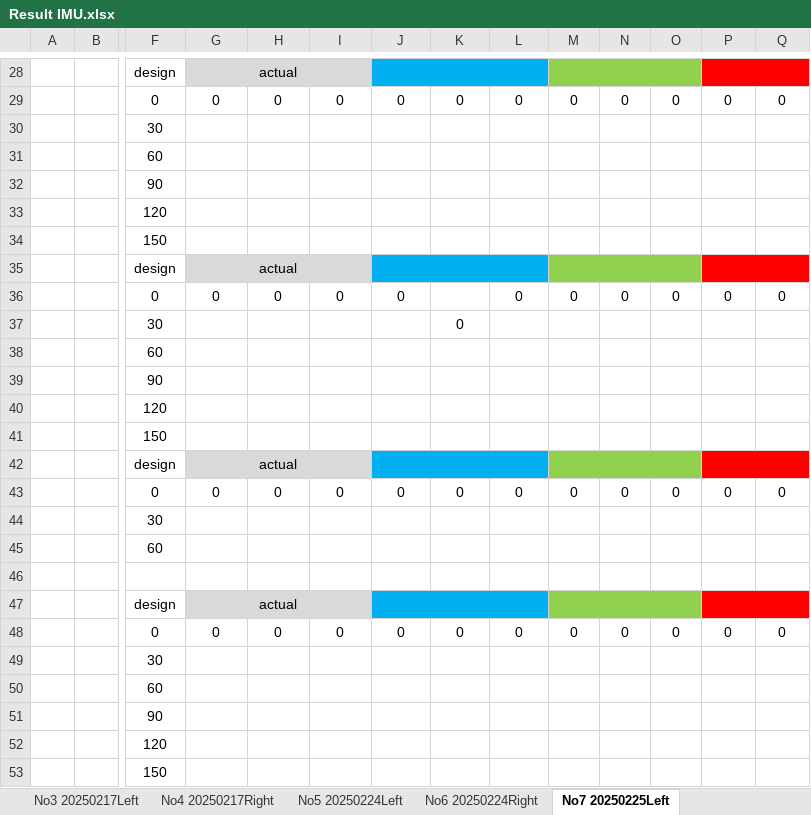
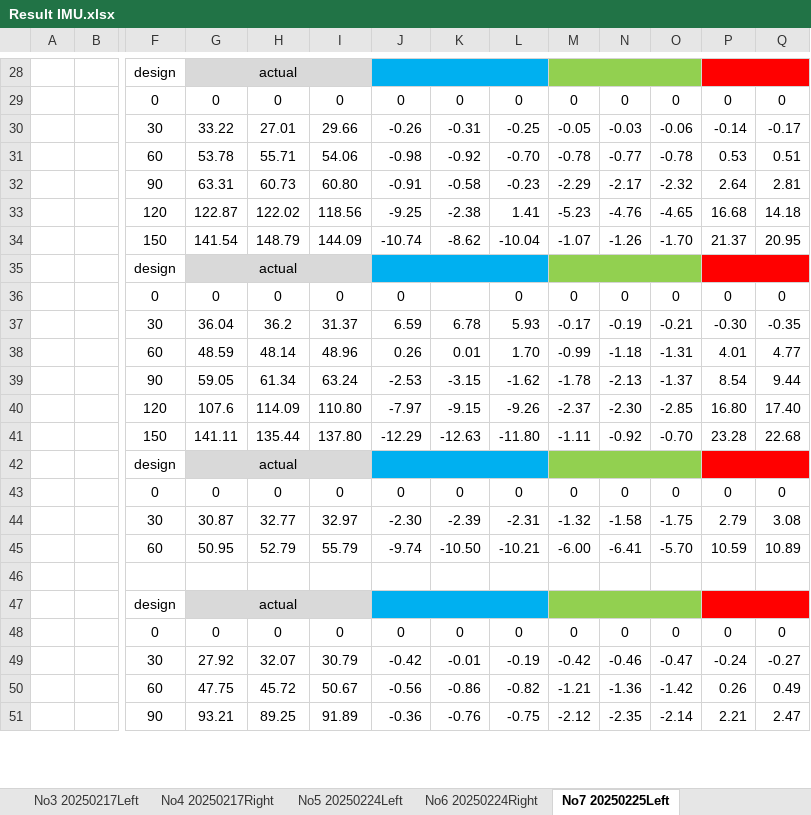
Before and after one commit to KungLobster69/WORK, an Excel workbook: Windows/CODE_BME/ResultRecord_DataIMU/Result IMU.xlsx, sheet No7 20250225Left, drawn as a sheet; only a part is shown, gaps mark what is left out; values as stored, in another font and other column widths than the file's, no borders; charts and pictures not drawn; removed rows and columns are numbered as before the commit, all else as after; rows hold the shown columns only; the diff covers the shown part only; the diff names each change by its address in the sheet, - before the commit and + after, or states it on an @@ line.

```diff
--- a/Windows/CODE_BME/ResultRecord_DataIMU/Result IMU.xlsx (sheet No7 20250225Left)
+++ b/Windows/CODE_BME/ResultRecord_DataIMU/Result IMU.xlsx (sheet No7 20250225Left)
-row 30:  |  | 30
-row 31:  |  | 60
-row 32:  |  | 90
-row 33:  |  | 120
-row 34:  |  | 150
+row 30:  |  | 30 | 33.22 | 27.01 | 29.66 | -0.26 | -0.31 | -0.25 | -0.05 | -0.03 | -0.06 | -0.14 | -0.17
+row 31:  |  | 60 | 53.78 | 55.71 | 54.06 | -0.98 | -0.92 | -0.70 | -0.78 | -0.77 | -0.78 | 0.53 | 0.51
+row 32:  |  | 90 | 63.31 | 60.73 | 60.80 | -0.91 | -0.58 | -0.23 | -2.29 | -2.17 | -2.32 | 2.64 | 2.81
+row 33:  |  | 120 | 122.87 | 122.02 | 118.56 | -9.25 | -2.38 | 1.41 | -5.23 | -4.76 | -4.65 | 16.68 | 14.18
+row 34:  |  | 150 | 141.54 | 148.79 | 144.09 | -10.74 | -8.62 | -10.04 | -1.07 | -1.26 | -1.70 | 21.37 | 20.95
-row 37:  |  | 30 |  |  |  |  | 0
-row 38:  |  | 60
-row 39:  |  | 90
-row 40:  |  | 120
-row 41:  |  | 150
+row 37:  |  | 30 | 36.04 | 36.2 | 31.37 | 6.59 | 6.78 | 5.93 | -0.17 | -0.19 | -0.21 | -0.30 | -0.35
+row 38:  |  | 60 | 48.59 | 48.14 | 48.96 | 0.26 | 0.01 | 1.70 | -0.99 | -1.18 | -1.31 | 4.01 | 4.77
+row 39:  |  | 90 | 59.05 | 61.34 | 63.24 | -2.53 | -3.15 | -1.62 | -1.78 | -2.13 | -1.37 | 8.54 | 9.44
+row 40:  |  | 120 | 107.6 | 114.09 | 110.80 | -7.97 | -9.15 | -9.26 | -2.37 | -2.30 | -2.85 | 16.80 | 17.40
+row 41:  |  | 150 | 141.11 | 135.44 | 137.80 | -12.29 | -12.63 | -11.80 | -1.11 | -0.92 | -0.70 | 23.28 | 22.68
-row 44:  |  | 30
-row 45:  |  | 60
+row 44:  |  | 30 | 30.87 | 32.77 | 32.97 | -2.30 | -2.39 | -2.31 | -1.32 | -1.58 | -1.75 | 2.79 | 3.08
+row 45:  |  | 60 | 50.95 | 52.79 | 55.79 | -9.74 | -10.50 | -10.21 | -6.00 | -6.41 | -5.70 | 10.59 | 10.89
-row 49:  |  | 30
-row 50:  |  | 60
-row 51:  |  | 90
-row 52:  |  | 120
-row 53:  |  | 150
+row 49:  |  | 30 | 27.92 | 32.07 | 30.79 | -0.42 | -0.01 | -0.19 | -0.42 | -0.46 | -0.47 | -0.24 | -0.27
+row 50:  |  | 60 | 47.75 | 45.72 | 50.67 | -0.56 | -0.86 | -0.82 | -1.21 | -1.36 | -1.42 | 0.26 | 0.49
+row 51:  |  | 90 | 93.21 | 89.25 | 91.89 | -0.36 | -0.76 | -0.75 | -2.12 | -2.35 | -2.14 | 2.21 | 2.47
```
Also changed, not shown: 57 added rows and 55 removed rows elsewhere in this sheet, sheet No2 20241223Right, sheet No6 20250224Right, sheet No8 20250225Right, sheet No9 20250226Left, sheet No10 20250226Right, sheet No3 20250217Left, 4 more sheets, other sheet tabs, charts or pictures, 7 other files.
